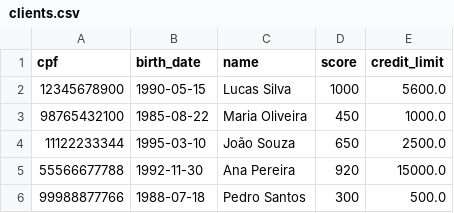
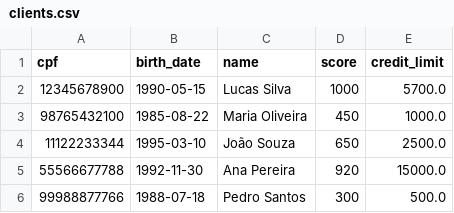
Before and after one commit to torreslucs23/Rito-Bank-Agent, a CSV file: app/src/data/clients.csv, drawn as a sheet.

```diff
--- a/app/src/data/clients.csv
+++ b/app/src/data/clients.csv
@@ -1,3 +1,3 @@
 cpf,birth_date,name,score,credit_limit
-12345678900,1990-05-15,Lucas Silva,1000,5600.0
+12345678900,1990-05-15,Lucas Silva,1000,5700.0
 98765432100,1985-08-22,Maria Oliveira,450,1000.0
```
Also changed, not shown: app/src/data/increase_limits_request.csv, 4 other files.
